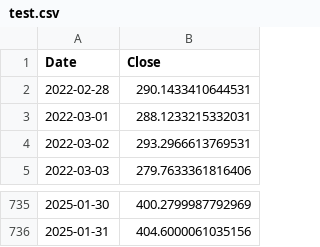
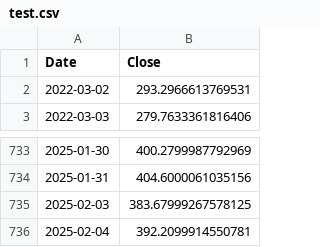
Before and after one commit to swap-27/Stock-Price-Prediction-Model-Tesla, a CSV file: artifacts/test.csv, drawn as a sheet; only a part is shown, gaps mark what is left out.

```diff
--- a/artifacts/test.csv
+++ b/artifacts/test.csv
@@ -1,4 +1,2 @@
 Date,Close
-2022-02-28,290.1433410644531
-2022-03-01,288.1233215332031
 2022-03-02,293.2966613769531
@@ -736 +734,3 @@ Date,Close
 2025-01-31,404.6000061035156
+2025-02-03,383.67999267578125
+2025-02-04,392.2099914550781
```
Also changed, not shown: artifacts/data.csv, artifacts/train.csv, 5 other files.
